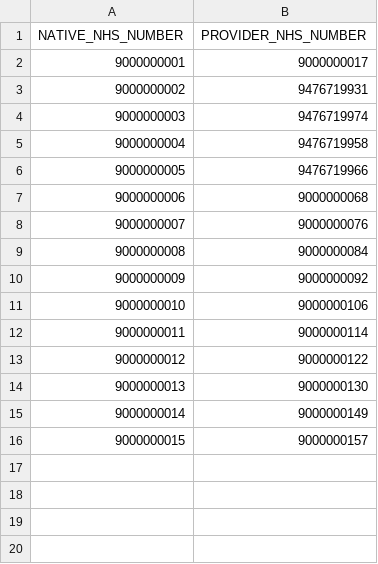
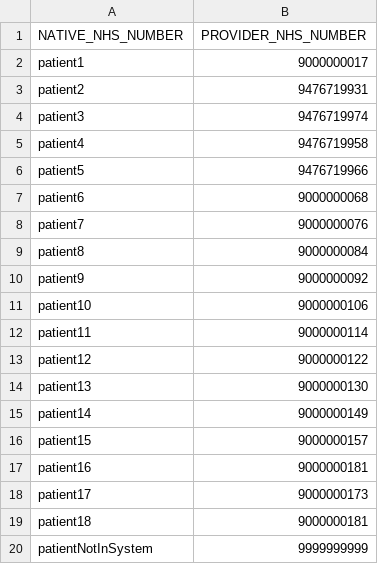
Before and after one commit to nhsconnect/gpconnect-provider-testing, a CSV file: Data/NHSNoMap.csv, drawn as a sheet.

Commit message:
Patient numbers are now held away from tests.

```diff
--- a/Data/NHSNoMap.csv
+++ b/Data/NHSNoMap.csv
@@ -1,16 +1,20 @@
 NATIVE_NHS_NUMBER,PROVIDER_NHS_NUMBER
-9000000001,9000000017
-9000000002,9476719931
-9000000003,9476719974
-9000000004,9476719958
-9000000005,9476719966
-9000000006,9000000068
-9000000007,9000000076
-9000000008,9000000084
-9000000009,9000000092
-9000000010,9000000106
-9000000011,9000000114
-9000000012,9000000122
-9000000013,9000000130
-9000000014,9000000149
-9000000015,9000000157
+patient1,9000000017
+patient2,9476719931
+patient3,9476719974
+patient4,9476719958
+patient5,9476719966
+patient6,9000000068
+patient7,9000000076
+patient8,9000000084
+patient9,9000000092
+patient10,9000000106
+patient11,9000000114
+patient12,9000000122
+patient13,9000000130
+patient14,9000000149
+patient15,9000000157
+patient16,9000000181
+patient17,9000000173
+patient18,9000000181
+patientNotInSystem,9999999999
```
Also changed, not shown: 23 other files.
